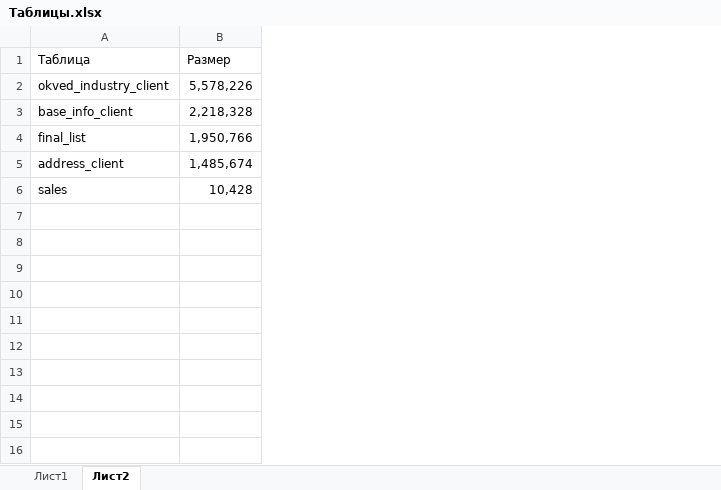
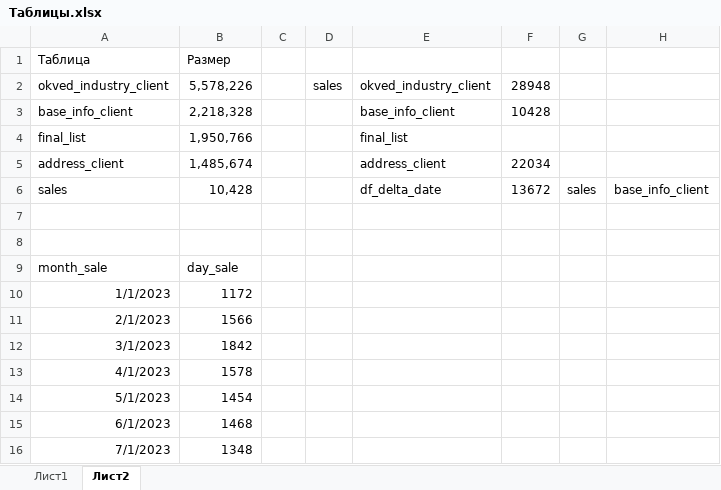
Before and after one commit to abakhmetev/Hackathon_RTK, an Excel workbook: Таблицы.xlsx, sheet Лист2, drawn as a sheet; values as stored, in another font and other column widths than the file's, no borders; conditional formats not drawn; the diff names each change by its address in the sheet, - before the commit and + after, or states it on an @@ line.

```diff
--- a/Таблицы.xlsx (sheet Лист2)
+++ b/Таблицы.xlsx (sheet Лист2)
+column C, empty
+column D, row 2: sales
+column E, rows 2-6: okved_industry_client | base_info_client | final_list | address_client | df_delta_date
+column F, rows 2-6: 28948 | 10428 |  | 22034 | 13672
+column G, row 6: sales
+column H, row 6: base_info_client
+row 7: (empty)
+row 8: (empty)
+row 9: month_sale | day_sale
+row 10: 1/1/2023 | 1172
+row 11: 2/1/2023 | 1566
+row 12: 3/1/2023 | 1842
+row 13: 4/1/2023 | 1578
+row 14: 5/1/2023 | 1454
+row 15: 6/1/2023 | 1468
+row 16: 7/1/2023 | 1348
```
Also changed, not shown: 1 other file.
